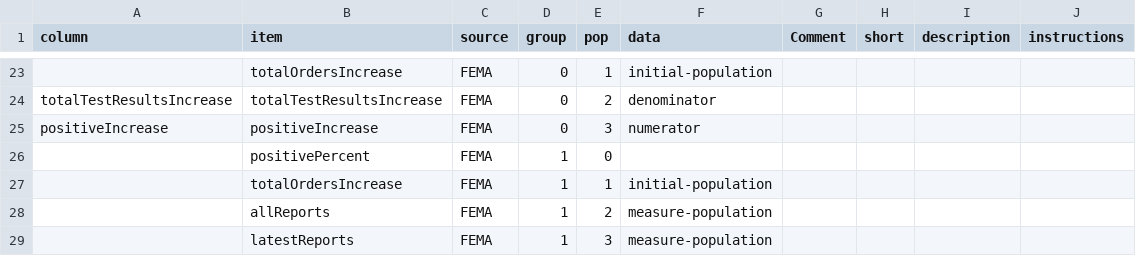
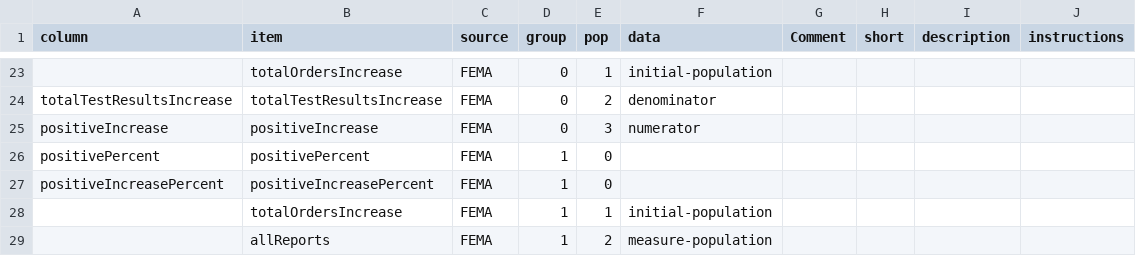
Before and after one commit to HL7/fhir-saner, a CSV file: resources/Mapping.csv, drawn as a sheet; only a part is shown, gaps mark what is left out; the shorter side is filled out with more unchanged rows.

```diff
--- a/resources/Mapping.csv
+++ b/resources/Mapping.csv
@@ -34,3 +34,4 @@ totalTestResultsIncrease,totalTestResultsIncrease,FEMA,0,2,denominator,,,,
 positiveIncrease,positiveIncrease,FEMA,0,3,numerator,,,,
-,positivePercent,FEMA,1,0,,,,,
+positivePercent,positivePercent,FEMA,1,0,,,,,
+positiveIncreasePercent,positiveIncreasePercent,FEMA,1,0,,,,,
 ,totalOrdersIncrease,FEMA,1,1,initial-population,,,,
```
Also changed, not shown: 47 other files.
